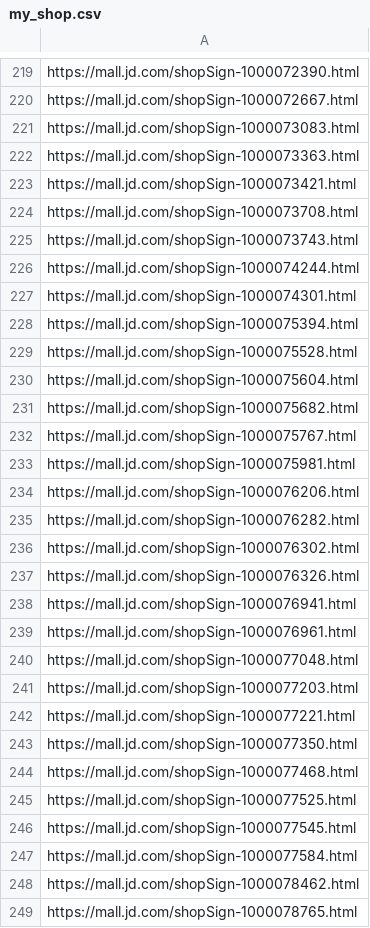
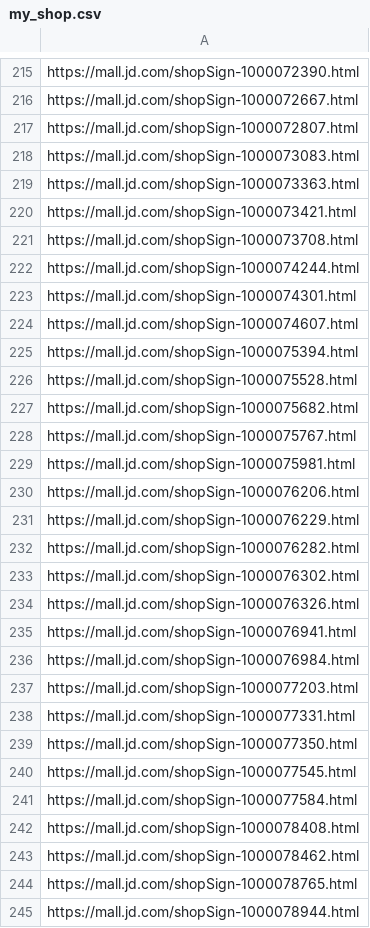
Before and after one commit to gogodick/jd-tools, a CSV file: my_shop.csv, drawn as a sheet; only a part is shown, gaps mark what is left out; the shorter side is filled out with more unchanged rows; the diff covers the shown part only.

```diff
--- a/my_shop.csv
+++ b/my_shop.csv
@@ -220,2 +216,3 @@ https://mall.jd.com/shopSign-1000072390.html
 https://mall.jd.com/shopSign-1000072667.html
+https://mall.jd.com/shopSign-1000072807.html
 https://mall.jd.com/shopSign-1000073083.html
@@ -224,8 +221,7 @@ https://mall.jd.com/shopSign-1000073421.html
 https://mall.jd.com/shopSign-1000073708.html
-https://mall.jd.com/shopSign-1000073743.html
 https://mall.jd.com/shopSign-1000074244.html
 https://mall.jd.com/shopSign-1000074301.html
+https://mall.jd.com/shopSign-1000074607.html
 https://mall.jd.com/shopSign-1000075394.html
 https://mall.jd.com/shopSign-1000075528.html
-https://mall.jd.com/shopSign-1000075604.html
 https://mall.jd.com/shopSign-1000075682.html
@@ -234,2 +230,3 @@ https://mall.jd.com/shopSign-1000075981.html
 https://mall.jd.com/shopSign-1000076206.html
+https://mall.jd.com/shopSign-1000076229.html
 https://mall.jd.com/shopSign-1000076282.html
@@ -238,11 +235,9 @@ https://mall.jd.com/shopSign-1000076326.html
 https://mall.jd.com/shopSign-1000076941.html
-https://mall.jd.com/shopSign-1000076961.html
-https://mall.jd.com/shopSign-1000077048.html
+https://mall.jd.com/shopSign-1000076984.html
 https://mall.jd.com/shopSign-1000077203.html
-https://mall.jd.com/shopSign-1000077221.html
+https://mall.jd.com/shopSign-1000077331.html
 https://mall.jd.com/shopSign-1000077350.html
-https://mall.jd.com/shopSign-1000077468.html
-https://mall.jd.com/shopSign-1000077525.html
 https://mall.jd.com/shopSign-1000077545.html
 https://mall.jd.com/shopSign-1000077584.html
+https://mall.jd.com/shopSign-1000078408.html
 https://mall.jd.com/shopSign-1000078462.html
```
Also changed, not shown: 51 added rows, 41 removed rows and 15 edited cells elsewhere in this file, 1 other file.
